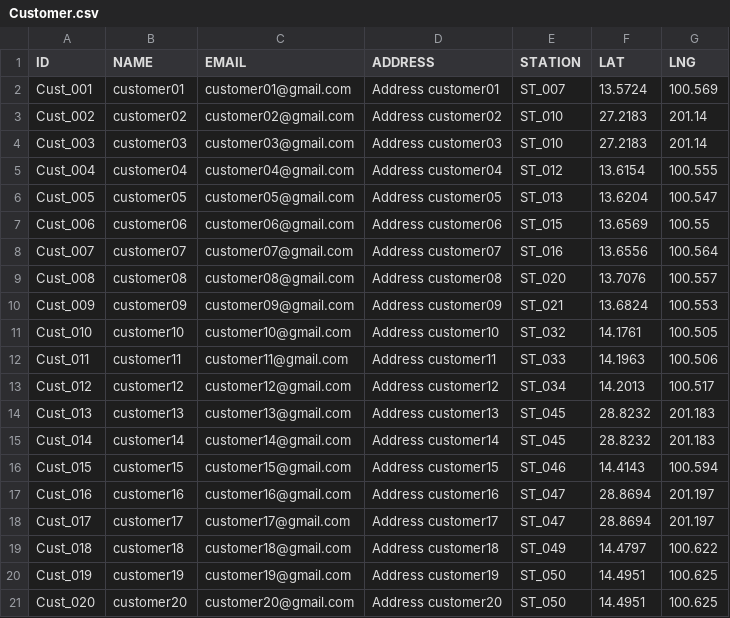
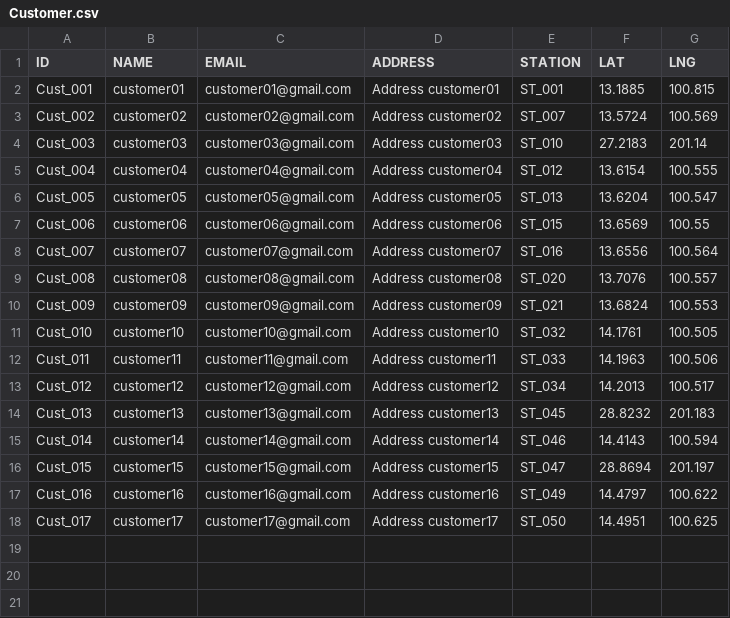
Before and after one commit to babankbro/Tugboat, a CSV file: CodeVS/data/input/Customer.csv, drawn as a sheet.

```diff
--- a/CodeVS/data/input/Customer.csv
+++ b/CodeVS/data/input/Customer.csv
@@ -1,4 +1,4 @@
 ID,NAME,EMAIL,ADDRESS,STATION,LAT,LNG
-Cust_001,customer01,customer01@gmail.com,Address customer01,ST_007,13.5724,100.569
-Cust_002,customer02,customer02@gmail.com,Address customer02,ST_010,27.2183,201.14
+Cust_001,customer01,customer01@gmail.com,Address customer01,ST_001,13.1885,100.815
+Cust_002,customer02,customer02@gmail.com,Address customer02,ST_007,13.5724,100.569
 Cust_003,customer03,customer03@gmail.com,Address customer03,ST_010,27.2183,201.14
@@ -14,8 +14,5 @@ Cust_012,customer12,customer12@gmail.com,Address customer12,ST_034,14.2013,100.5
 Cust_013,customer13,customer13@gmail.com,Address customer13,ST_045,28.8232,201.183
-Cust_014,customer14,customer14@gmail.com,Address customer14,ST_045,28.8232,201.183
-Cust_015,customer15,customer15@gmail.com,Address customer15,ST_046,14.4143,100.594
-Cust_016,customer16,customer16@gmail.com,Address customer16,ST_047,28.8694,201.197
-Cust_017,customer17,customer17@gmail.com,Address customer17,ST_047,28.8694,201.197
-Cust_018,customer18,customer18@gmail.com,Address customer18,ST_049,14.4797,100.622
-Cust_019,customer19,customer19@gmail.com,Address customer19,ST_050,14.4951,100.625
-Cust_020,customer20,customer20@gmail.com,Address customer20,ST_050,14.4951,100.625
+Cust_014,customer14,customer14@gmail.com,Address customer14,ST_046,14.4143,100.594
+Cust_015,customer15,customer15@gmail.com,Address customer15,ST_047,28.8694,201.197
+Cust_016,customer16,customer16@gmail.com,Address customer16,ST_049,14.4797,100.622
+Cust_017,customer17,customer17@gmail.com,Address customer17,ST_050,14.4951,100.625
```
Also changed, not shown: CodeVS/data/input/Barge.csv, CodeVS/data/input/Carrier.csv, 11 other files.
